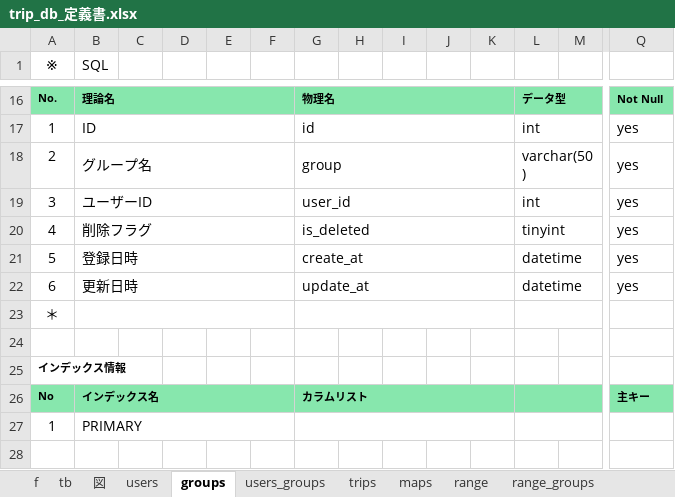
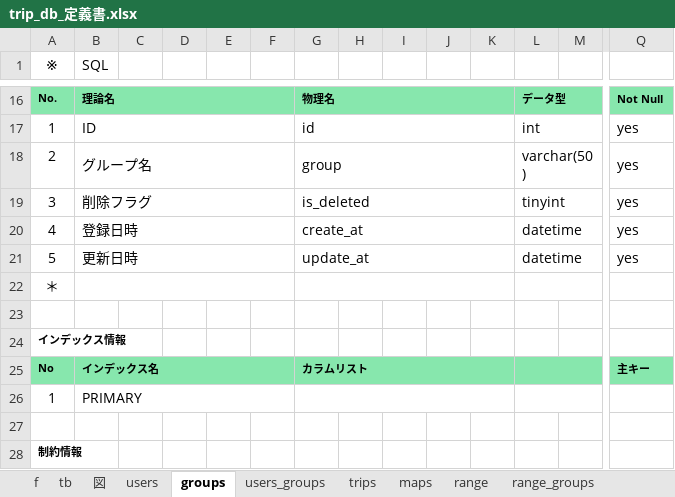
Before and after one commit to gone0021/tripList, an Excel workbook: doc/詳細設計/trip_db_定義書.xlsx, sheet groups, drawn as a sheet; only a part is shown, gaps mark what is left out; the shorter side is filled out with more unchanged rows; values as stored, in another font and other column widths than the file's, no borders; removed rows and columns are numbered as before the commit, all else as after; rows hold the shown columns only; the diff names each change by its address in the sheet, - before the commit and + after, or states it on an @@ line.

```diff
--- a/doc/詳細設計/trip_db_定義書.xlsx (sheet groups)
+++ b/doc/詳細設計/trip_db_定義書.xlsx (sheet groups)
-row 19: 3 | ユーザーID |  |  |  |  | user_id |  |  |  |  | int |  | yes
-A19 (※): 4
+A19 (※): 3
-A20 (※): 5
+A20 (※): 4
-A21 (※): 6
+A21 (※): 5
```
Also changed, not shown: sheet 図, sheet trips, sheet users_groups, sheet maps, sheet f, sheet tb, doc/詳細設計/trip_URL一覧.xlsx.
